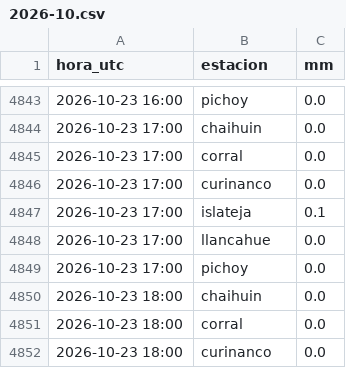
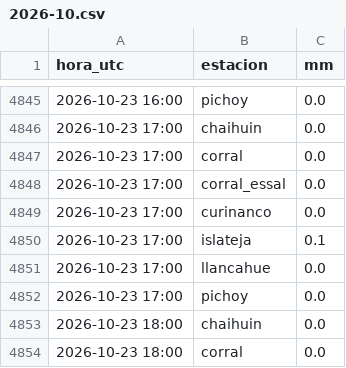
Before and after one commit to msuazo25/MonitorDeLluviaValdivia, a CSV file: observado/2026-10.csv, drawn as a sheet; only a part is shown, gaps mark what is left out; the shorter side is filled out with more unchanged rows; the diff covers the shown part only; the diff names each change by its address in the sheet, - before the commit and + after, or states it on an @@ line.

```diff
--- a/observado/2026-10.csv
+++ b/observado/2026-10.csv
+row 4848: 2026-10-23 17:00 | corral_essal | 0.0
```
Also changed, not shown: 18 added rows elsewhere in this file.
